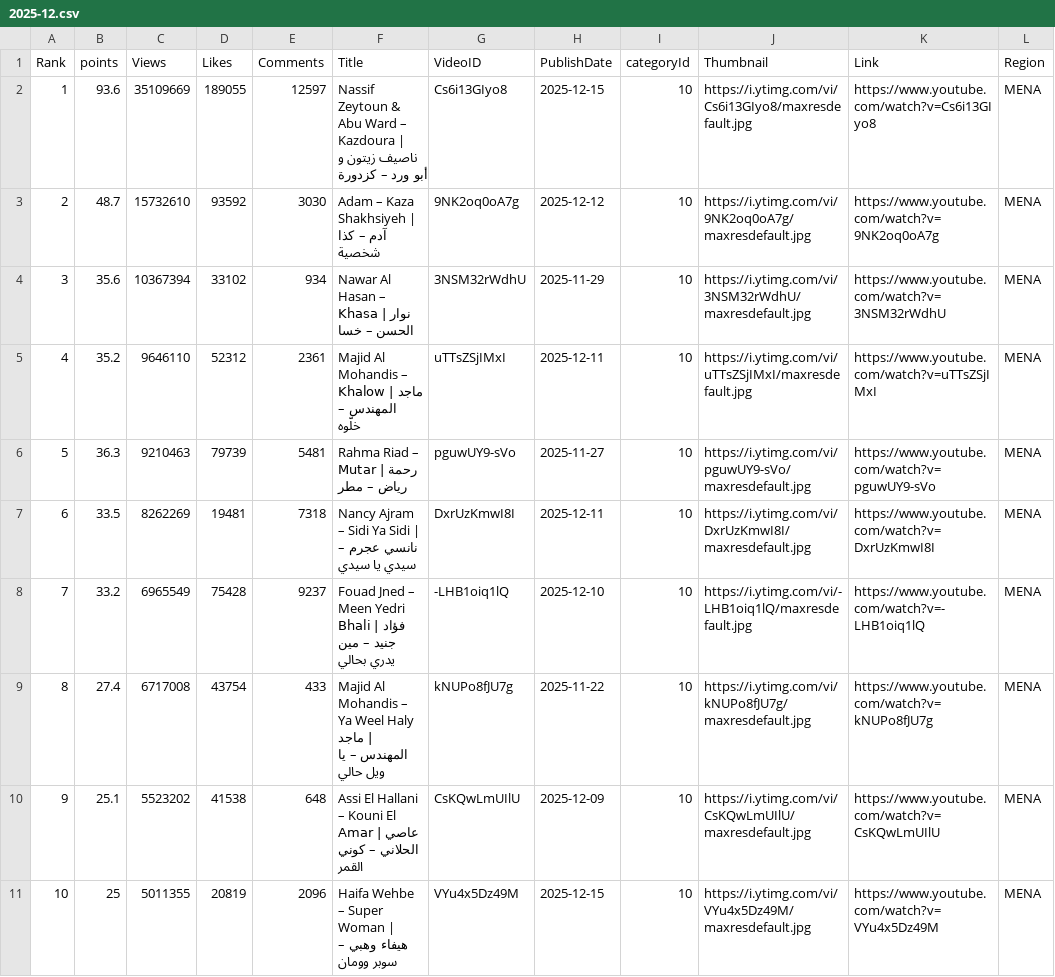
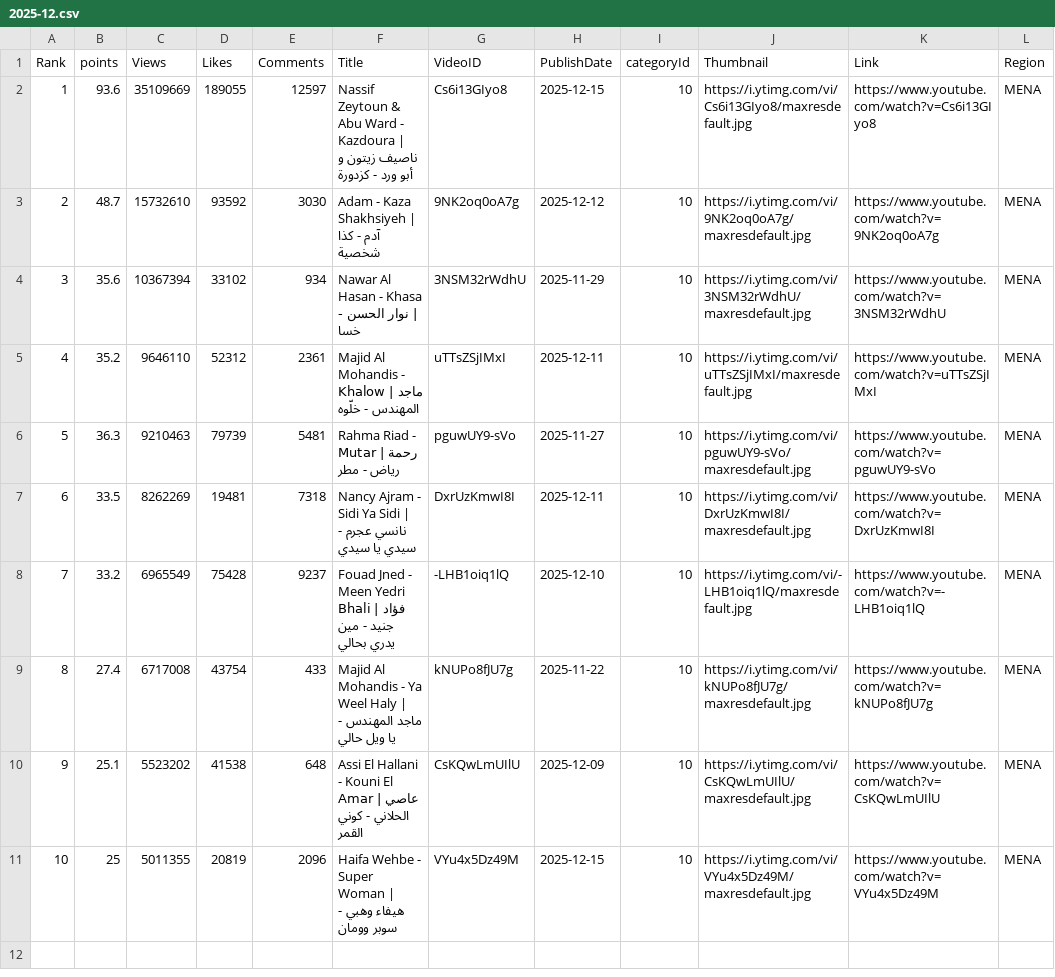
Before and after one commit to skabajah/aghani, a CSV file: archive/2025-12.csv, drawn as a sheet.

```diff
--- a/archive/2025-12.csv
+++ b/archive/2025-12.csv
@@ -1,11 +1,11 @@
 Rank,points,Views,Likes,Comments,Title,VideoID,PublishDate,categoryId,Thumbnail,Link,Region
-1,93.6,35109669,189055,12597,Nassif Zeytoun & Abu Ward – Kazdoura | ناصيف زيتون و أبو ورد – كزدورة,Cs6i13GIyo8,2025-12-15,10,https://i.ytimg.com/vi/Cs6i13GIyo8/maxresdefault.jpg,https://www.youtube.com/watch?v=Cs6i13GIyo8,MENA
-2,48.7,15732610,93592,3030,Adam – Kaza Shakhsiyeh | آدم – كذا شخصية,9NK2oq0oA7g,2025-12-12,10,https://i.ytimg.com/vi/9NK2oq0oA7g/maxresdefault.jpg,https://www.youtube.com/watch?v=9NK2oq0oA7g,MENA
-3,35.6,10367394,33102,934,Nawar Al Hasan – Khasa | نوار الحسن – خسا,3NSM32rWdhU,2025-11-29,10,https://i.ytimg.com/vi/3NSM32rWdhU/maxresdefault.jpg,https://www.youtube.com/watch?v=3NSM32rWdhU,MENA
-4,35.2,9646110,52312,2361,Majid Al Mohandis – Khalow | ماجد المهندس – خلّوه,uTTsZSjIMxI,2025-12-11,10,https://i.ytimg.com/vi/uTTsZSjIMxI/maxresdefault.jpg,https://www.youtube.com/watch?v=uTTsZSjIMxI,MENA
-5,36.3,9210463,79739,5481,Rahma Riad – Mutar | رحمة رياض – مطر,pguwUY9-sVo,2025-11-27,10,https://i.ytimg.com/vi/pguwUY9-sVo/maxresdefault.jpg,https://www.youtube.com/watch?v=pguwUY9-sVo,MENA
-6,33.5,8262269,19481,7318,Nancy Ajram – Sidi Ya Sidi | نانسي عجرم – سيدي يا سيدي,DxrUzKmwI8I,2025-12-11,10,https://i.ytimg.com/vi/DxrUzKmwI8I/maxresdefault.jpg,https://www.youtube.com/watch?v=DxrUzKmwI8I,MENA
-7,33.2,6965549,75428,9237,Fouad Jned – Meen Yedri Bhali | فؤاد جنيد – مين يدري بحالي,-LHB1oiq1lQ,2025-12-10,10,https://i.ytimg.com/vi/-LHB1oiq1lQ/maxresdefault.jpg,https://www.youtube.com/watch?v=-LHB1oiq1lQ,MENA
-8,27.4,6717008,43754,433,Majid Al Mohandis – Ya Weel Haly | ماجد المهندس – يا ويل حالي,kNUPo8fJU7g,2025-11-22,10,https://i.ytimg.com/vi/kNUPo8fJU7g/maxresdefault.jpg,https://www.youtube.com/watch?v=kNUPo8fJU7g,MENA
-9,25.1,5523202,41538,648,Assi El Hallani – Kouni El Amar | عاصي الحلاني – كوني القمر,CsKQwLmUIlU,2025-12-09,10,https://i.ytimg.com/vi/CsKQwLmUIlU/maxresdefault.jpg,https://www.youtube.com/watch?v=CsKQwLmUIlU,MENA
-10,25,5011355,20819,2096,Haifa Wehbe – Super Woman | هيفاء وهبي – سوبر وومان,VYu4x5Dz49M,2025-12-15,10,https://i.ytimg.com/vi/VYu4x5Dz49M/maxresdefault.jpg,https://www.youtube.com/watch?v=VYu4x5Dz49M,MENA
+1,93.6,35109669,189055,12597,Nassif Zeytoun & Abu Ward - Kazdoura | ناصيف زيتون و أبو ورد - كزدورة,Cs6i13GIyo8,2025-12-15,10,https://i.ytimg.com/vi/Cs6i13GIyo8/maxresdefault.jpg,https://www.youtube.com/watch?v=Cs6i13GIyo8,MENA
+2,48.7,15732610,93592,3030,Adam - Kaza Shakhsiyeh | آدم - كذا شخصية,9NK2oq0oA7g,2025-12-12,10,https://i.ytimg.com/vi/9NK2oq0oA7g/maxresdefault.jpg,https://www.youtube.com/watch?v=9NK2oq0oA7g,MENA
+3,35.6,10367394,33102,934,Nawar Al Hasan - Khasa | نوار الحسن - خسا,3NSM32rWdhU,2025-11-29,10,https://i.ytimg.com/vi/3NSM32rWdhU/maxresdefault.jpg,https://www.youtube.com/watch?v=3NSM32rWdhU,MENA
+4,35.2,9646110,52312,2361,Majid Al Mohandis - Khalow | ماجد المهندس - خلّوه,uTTsZSjIMxI,2025-12-11,10,https://i.ytimg.com/vi/uTTsZSjIMxI/maxresdefault.jpg,https://www.youtube.com/watch?v=uTTsZSjIMxI,MENA
+5,36.3,9210463,79739,5481,Rahma Riad - Mutar | رحمة رياض - مطر,pguwUY9-sVo,2025-11-27,10,https://i.ytimg.com/vi/pguwUY9-sVo/maxresdefault.jpg,https://www.youtube.com/watch?v=pguwUY9-sVo,MENA
+6,33.5,8262269,19481,7318,Nancy Ajram - Sidi Ya Sidi | نانسي عجرم - سيدي يا سيدي,DxrUzKmwI8I,2025-12-11,10,https://i.ytimg.com/vi/DxrUzKmwI8I/maxresdefault.jpg,https://www.youtube.com/watch?v=DxrUzKmwI8I,MENA
+7,33.2,6965549,75428,9237,Fouad Jned - Meen Yedri Bhali | فؤاد جنيد - مين يدري بحالي,-LHB1oiq1lQ,2025-12-10,10,https://i.ytimg.com/vi/-LHB1oiq1lQ/maxresdefault.jpg,https://www.youtube.com/watch?v=-LHB1oiq1lQ,MENA
+8,27.4,6717008,43754,433,Majid Al Mohandis - Ya Weel Haly | ماجد المهندس - يا ويل حالي,kNUPo8fJU7g,2025-11-22,10,https://i.ytimg.com/vi/kNUPo8fJU7g/maxresdefault.jpg,https://www.youtube.com/watch?v=kNUPo8fJU7g,MENA
+9,25.1,5523202,41538,648,Assi El Hallani - Kouni El Amar | عاصي الحلاني - كوني القمر,CsKQwLmUIlU,2025-12-09,10,https://i.ytimg.com/vi/CsKQwLmUIlU/maxresdefault.jpg,https://www.youtube.com/watch?v=CsKQwLmUIlU,MENA
+10,25,5011355,20819,2096,Haifa Wehbe - Super Woman | هيفاء وهبي - سوبر وومان,VYu4x5Dz49M,2025-12-15,10,https://i.ytimg.com/vi/VYu4x5Dz49M/maxresdefault.jpg,https://www.youtube.com/watch?v=VYu4x5Dz49M,MENA
```
Also changed, not shown: archive/2026-01.csv, 5 other files.
